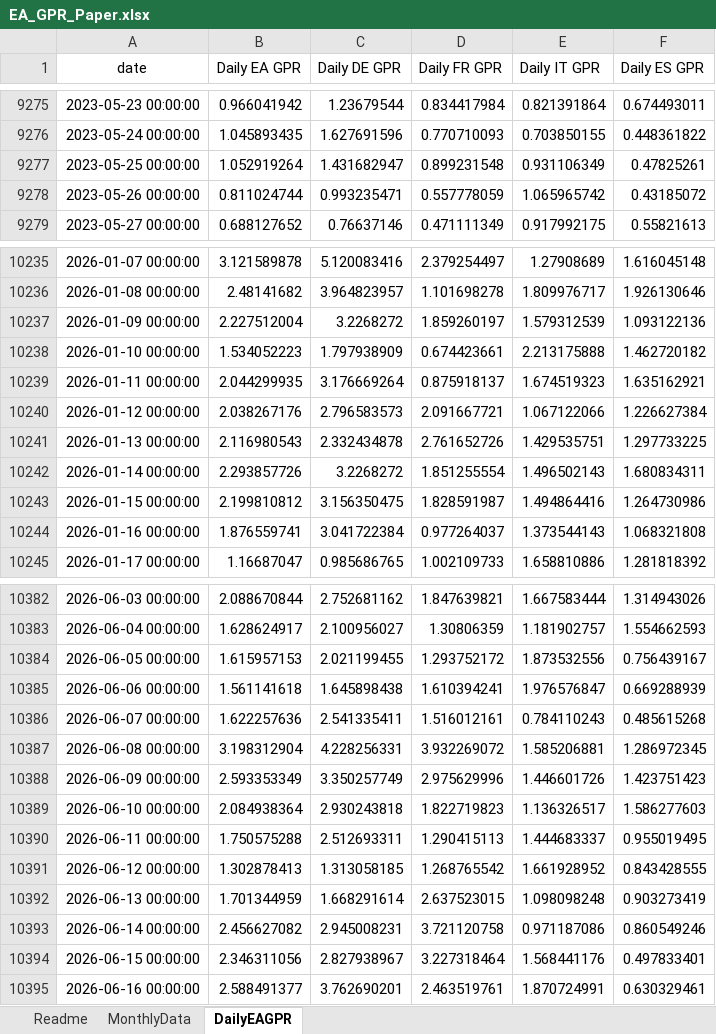
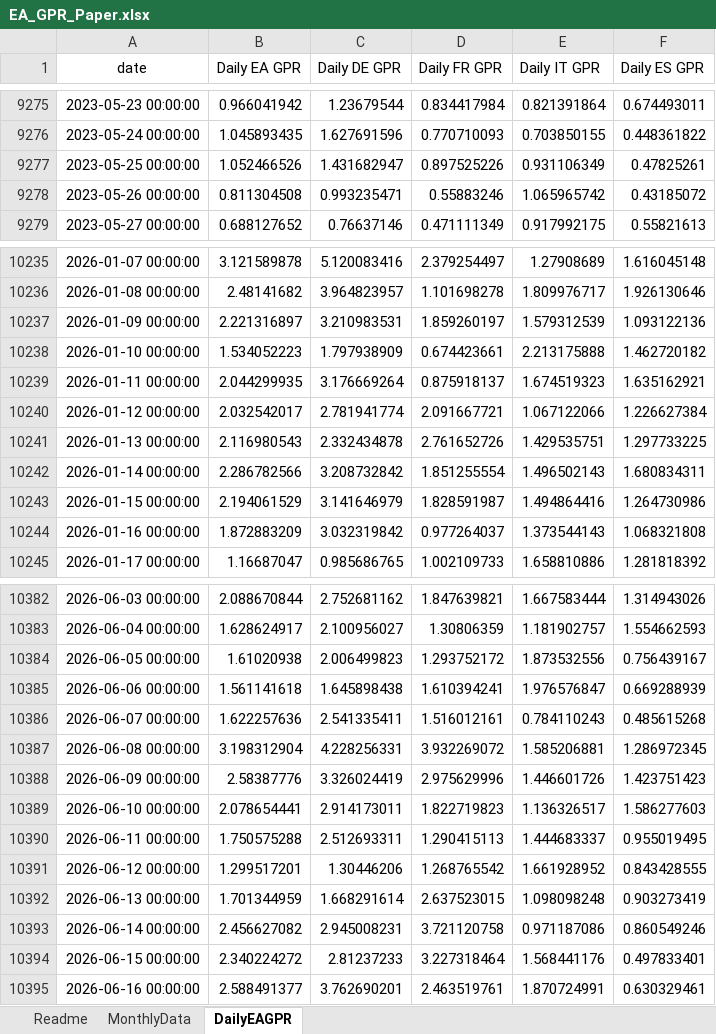
Before and after one commit to YvesSchueler/EuroAreaGPR, an Excel workbook: EA_GPR_Paper.xlsx, sheet DailyEAGPR, drawn as a sheet; only a part is shown, gaps mark what is left out; values as stored, in another font and other column widths than the file's, no borders; the diff covers the shown part only; the diff names each change by its address in the sheet, - before the commit and + after, or states it on an @@ line.

```diff
--- a/EA_GPR_Paper.xlsx (sheet DailyEAGPR)
+++ b/EA_GPR_Paper.xlsx (sheet DailyEAGPR)
-B9277 (Daily EA GPR): 1.052919264
+B9277 (Daily EA GPR): 1.052466526
-D9277 (Daily FR GPR): 0.899231548
+D9277 (Daily FR GPR): 0.897525226
-B9278 (Daily EA GPR): 0.811024744
+B9278 (Daily EA GPR): 0.811304508
-D9278 (Daily FR GPR): 0.557778059
+D9278 (Daily FR GPR): 0.55883246
-B10237 (Daily EA GPR): 2.227512004
+B10237 (Daily EA GPR): 2.221316897
-C10237 (Daily DE GPR): 3.2268272
+C10237 (Daily DE GPR): 3.210983531
-B10240 (Daily EA GPR): 2.038267176
+B10240 (Daily EA GPR): 2.032542017
-C10240 (Daily DE GPR): 2.796583573
+C10240 (Daily DE GPR): 2.781941774
-B10242 (Daily EA GPR): 2.293857726
+B10242 (Daily EA GPR): 2.286782566
-C10242 (Daily DE GPR): 3.2268272
+C10242 (Daily DE GPR): 3.208732842
-B10243 (Daily EA GPR): 2.199810812
+B10243 (Daily EA GPR): 2.194061529
-C10243 (Daily DE GPR): 3.156350475
+C10243 (Daily DE GPR): 3.141646979
-B10244 (Daily EA GPR): 1.876559741
+B10244 (Daily EA GPR): 1.872883209
-C10244 (Daily DE GPR): 3.041722384
+C10244 (Daily DE GPR): 3.032319842
-B10384 (Daily EA GPR): 1.615957153
+B10384 (Daily EA GPR): 1.61020938
-C10384 (Daily DE GPR): 2.021199455
+C10384 (Daily DE GPR): 2.006499823
-B10388 (Daily EA GPR): 2.593353349
+B10388 (Daily EA GPR): 2.58387776
-C10388 (Daily DE GPR): 3.350257749
+C10388 (Daily DE GPR): 3.326024419
-B10389 (Daily EA GPR): 2.084938364
+B10389 (Daily EA GPR): 2.078654441
-C10389 (Daily DE GPR): 2.930243818
+C10389 (Daily DE GPR): 2.914173011
-B10391 (Daily EA GPR): 1.302878413
+B10391 (Daily EA GPR): 1.299517201
-C10391 (Daily DE GPR): 1.313058185
+C10391 (Daily DE GPR): 1.30446206
-B10394 (Daily EA GPR): 2.346311056
+B10394 (Daily EA GPR): 2.340224272
-C10394 (Daily DE GPR): 2.827938967
+C10394 (Daily DE GPR): 2.81237233
```
Also changed, not shown: 7 added rows and 132 edited cells elsewhere in this sheet, 1 other file.
